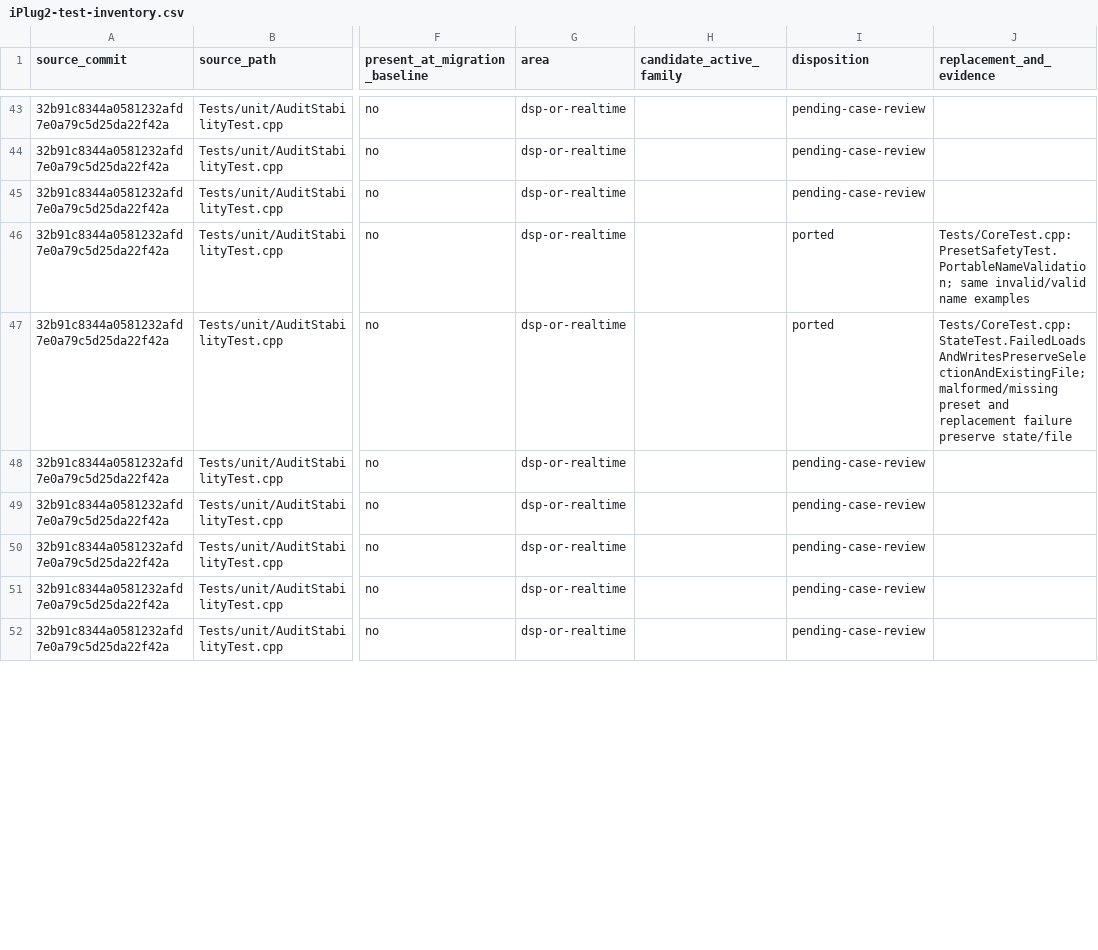
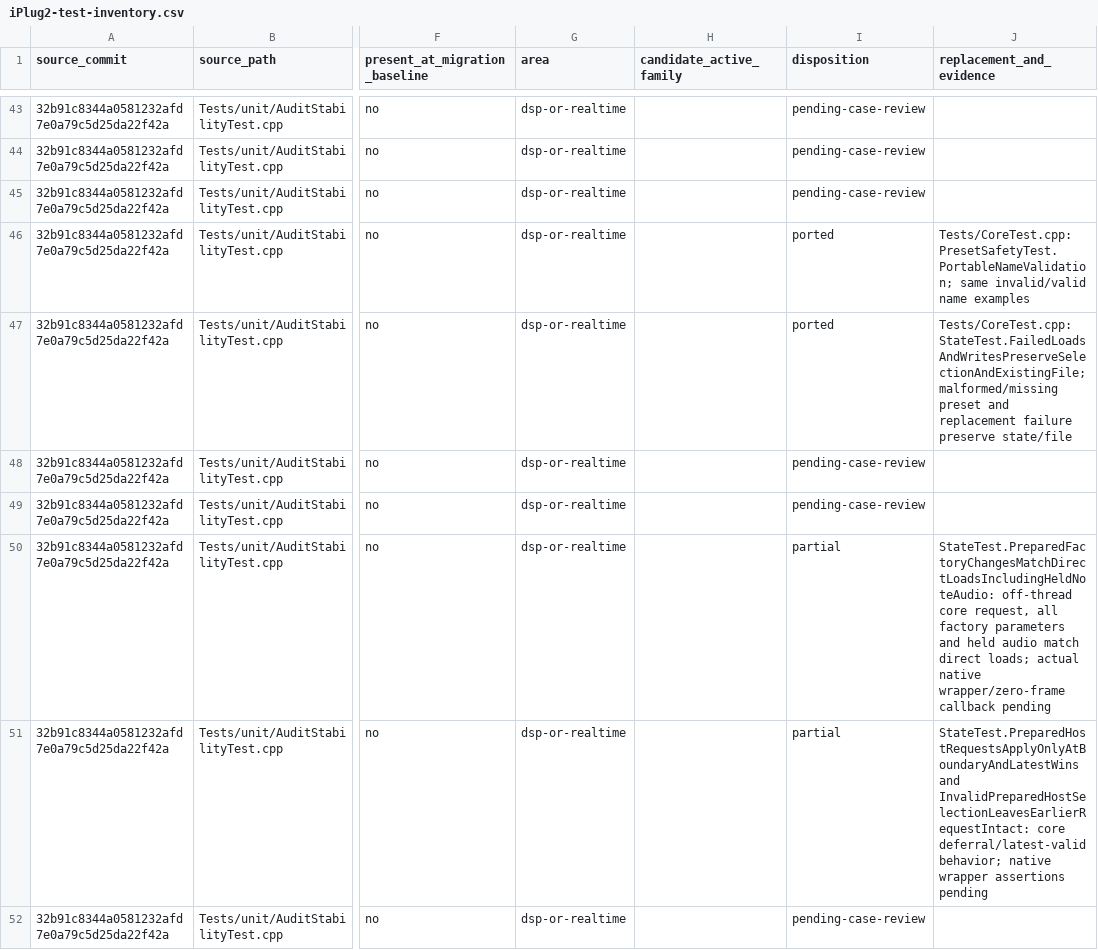
Before and after one commit to yasuyuki-baba/cheapsynth01, a CSV file: docs/iPlug2-test-inventory.csv, drawn as a sheet; only a part is shown, gaps mark what is left out; the diff covers the shown part only; the diff names each change by its address in the sheet, - before the commit and + after, or states it on an @@ line.

Commit message:
feat: restore prepared host preset selection and defer UI updates

```diff
--- a/docs/iPlug2-test-inventory.csv
+++ b/docs/iPlug2-test-inventory.csv
-I50:I51 (disposition): pending-case-review
+I50:I51 (disposition): partial
-J50 (replacement_and_evidence): (empty)
+J50 (replacement_and_evidence): StateTest.PreparedFactoryChangesMatchDirectLoadsIncludingHeldNoteAudio: off-thread core request, all factory parameters and held audio match direct loads; actual native wrapper/zero-frame callback pending
-J51 (replacement_and_evidence): (empty)
+J51 (replacement_and_evidence): StateTest.PreparedHostRequestsApplyOnlyAtBoundaryAndLatestWins and InvalidPreparedHostSelectionLeavesEarlierRequestIntact: core deferral/latest-valid behavior; native wrapper assertions pending
```
Also changed, not shown: 10 edited cells elsewhere in this file, 16 other files.
